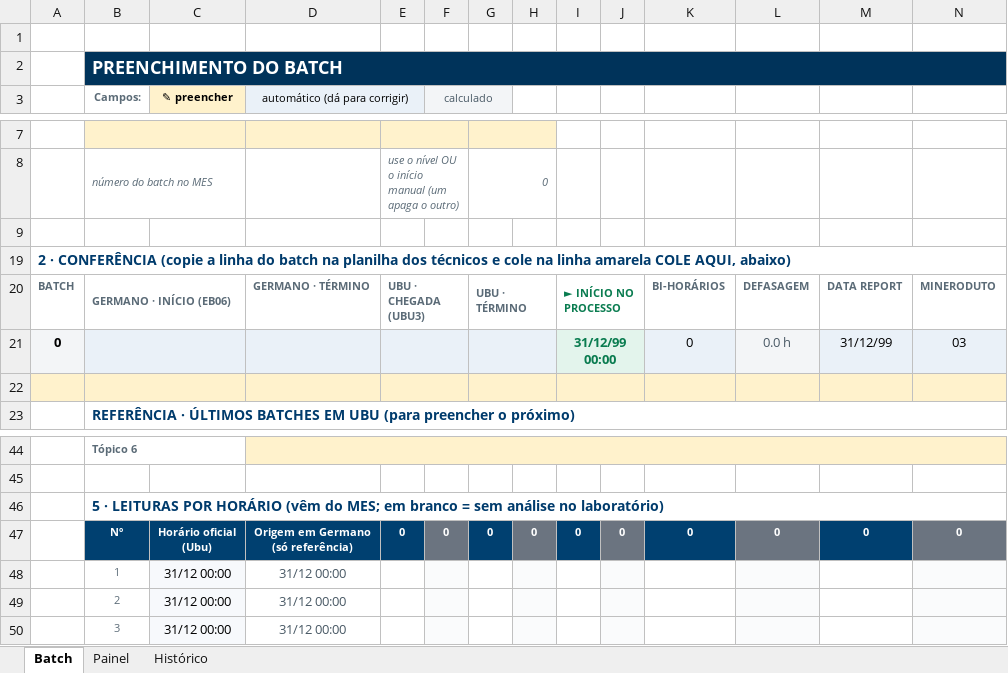
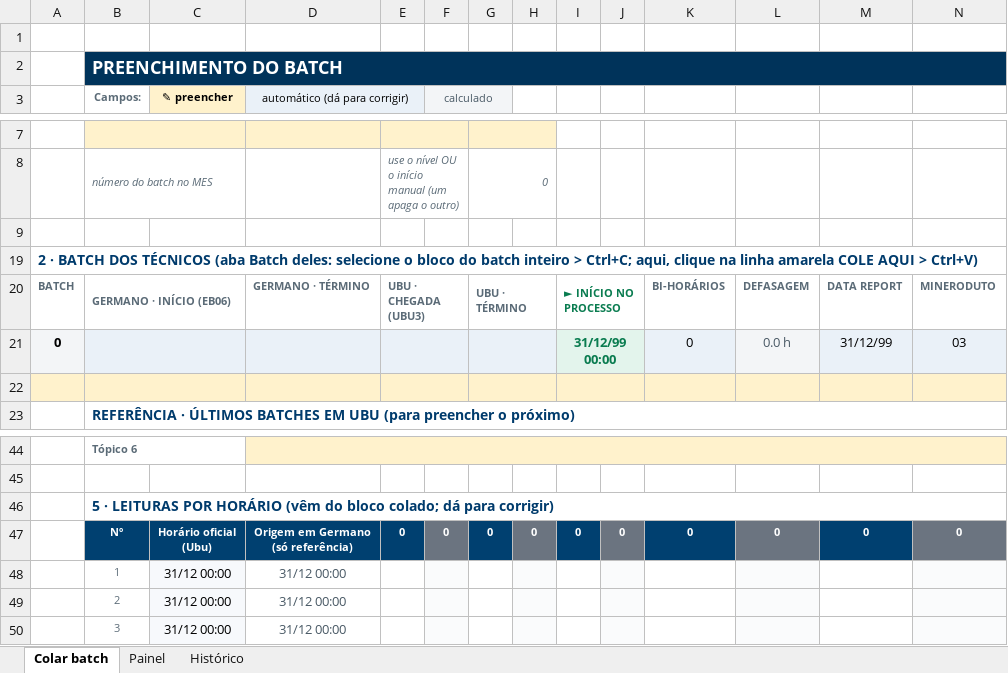
Before and after one commit to forl-felipe/lab-analise-mes, an Excel workbook: comparativo_interlab/Comparativo_Interlab_Germano_Ubu.xlsm, sheet Colar batch, drawn as a sheet; only a part is shown, gaps mark what is left out; values as stored, in another font and other column widths than the file's, no borders; charts and pictures and conditional formats not drawn; the diff names each change by its address in the sheet, - before the commit and + after, or states it on an @@ line.

```diff
--- a/comparativo_interlab/Comparativo_Interlab_Germano_Ubu.xlsm (sheet Colar batch)
+++ b/comparativo_interlab/Comparativo_Interlab_Germano_Ubu.xlsm (sheet Colar batch)
-sheet tab: Batch
+sheet tab: Colar batch
-A19: 2 · CONFERÊNCIA (copie a linha do batch na planilha dos técnicos e cole na linha amarela COLE AQUI, abaixo)
+A19: 2 · BATCH DOS TÉCNICOS (aba Batch deles: selecione o bloco do batch inteiro > Ctrl+C; aqui, clique na linha amarela COLE AQUI > Ctrl+V)
-B46 (Campos:): …(vêm do MES; em branco = sem análise no laboratório)
+B46 (Campos:): …(vêm do bloco colado; dá para corrigir)
```
Also changed, not shown: charts or pictures, comparativo_interlab/Acompanhamento_Batch_Germano_Ubu.xlsm, 4 other files.
